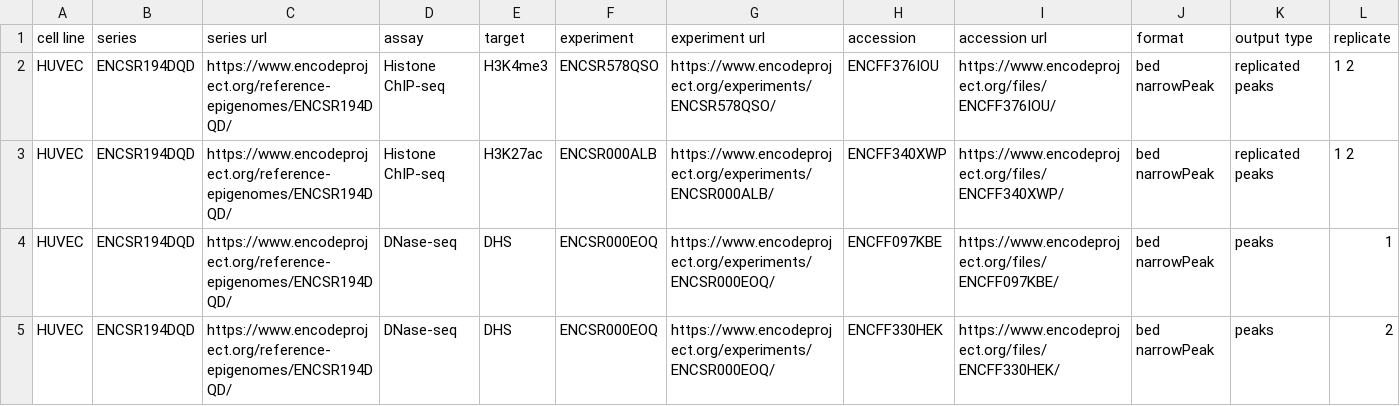
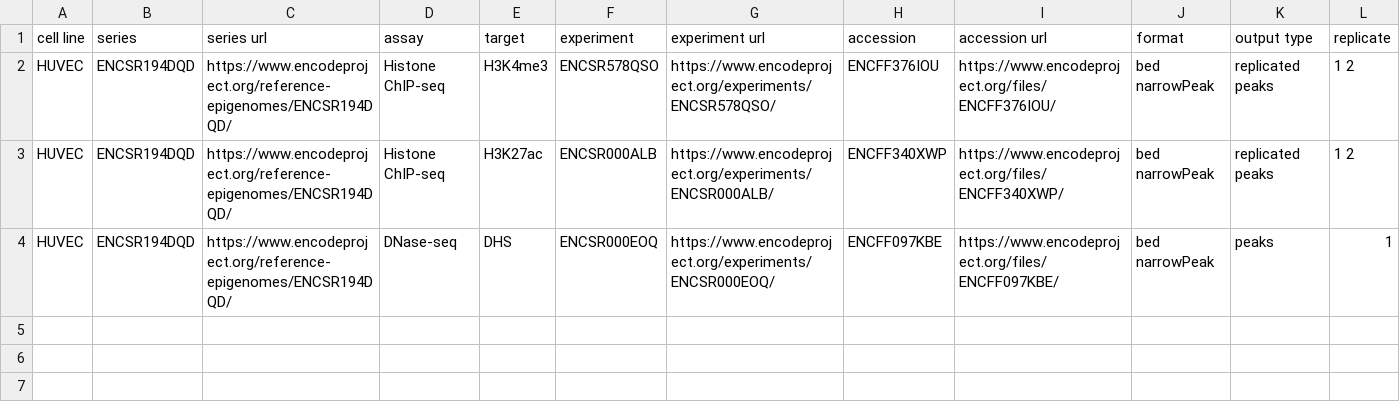
Before and after one commit to qwx9/chrab, a CSV file: encode.csv, drawn as a sheet; only a part is shown; rows hold the shown columns only; the diff names each change by its address in the sheet, - before the commit and + after, or states it on an @@ line.

Commit message:
count: only use huvec/dhs rep1, has fewer peaks and intersecting is not a good idea

```diff
--- a/encode.csv
+++ b/encode.csv
-row 5: HUVEC | ENCSR194DQD | https://www.encodeproject.org/reference-epigenomes/ENCSR194DQD/ | DNase-seq | DHS | ENCSR000EOQ | https://www.encodeproject.org/experiments/ENCSR000EOQ/ | ENCFF330HEK | https://www.encodeproject.org/files/ENCFF330HEK/ | bed narrowPeak | peaks | 2
```
Also changed, not shown: 1 other file.
